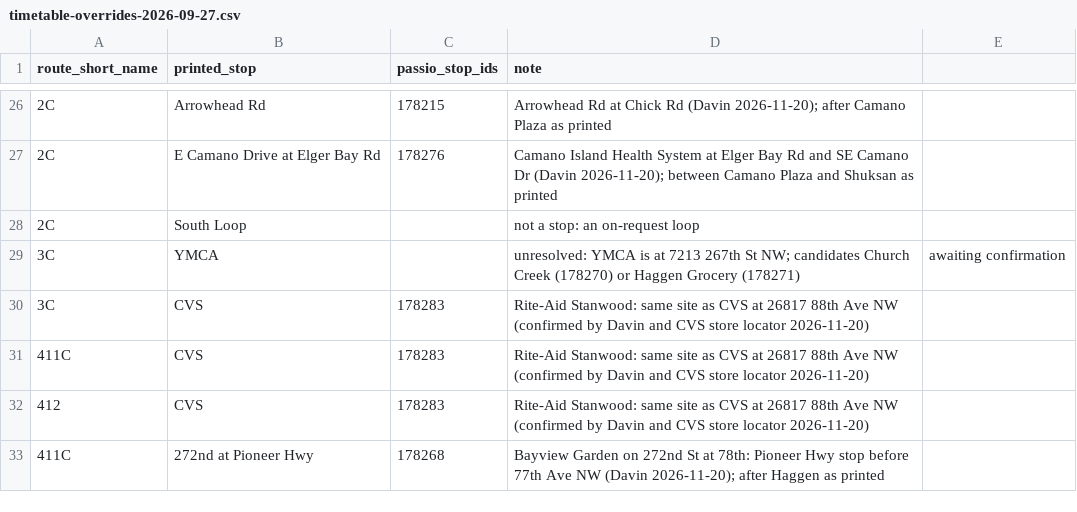
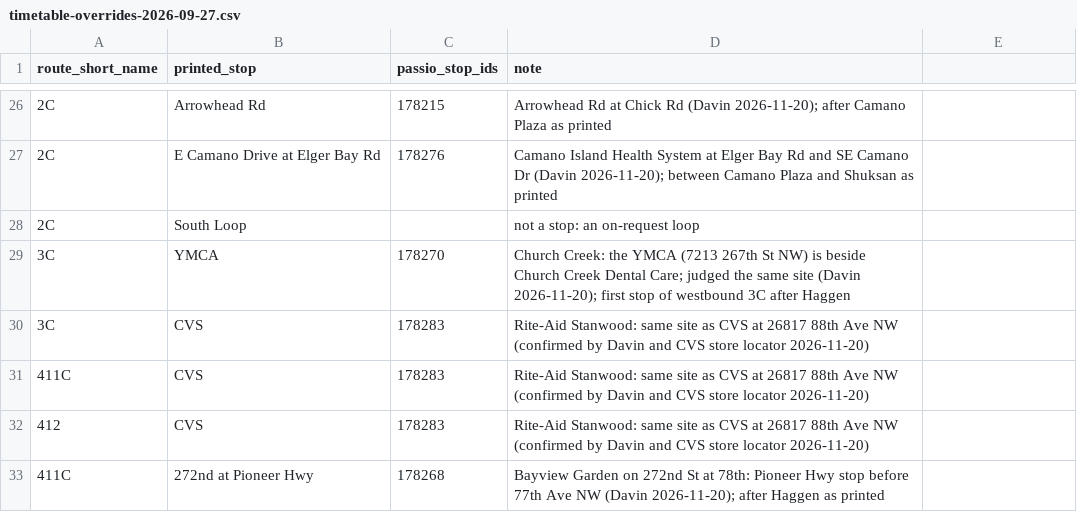
Before and after one commit to dfladagermccullugh-bot/Open-Island-Transit-Data, a CSV file: reference/timetable-overrides-2026-09-27.csv, drawn as a sheet; only a part is shown, gaps mark what is left out.

```diff
--- a/reference/timetable-overrides-2026-09-27.csv
+++ b/reference/timetable-overrides-2026-09-27.csv
@@ -28,3 +28,3 @@ route_short_name,printed_stop,passio_stop_ids,note
 2C,South Loop,,not a stop: an on-request loop
-3C,YMCA,,unresolved: YMCA is at 7213 267th St NW; candidates Church Creek (178270) or Haggen Grocery (178271), awaiting confirmation
+3C,YMCA,178270,Church Creek: the YMCA (7213 267th St NW) is beside Church Creek Dental Care; judged the same site (Davin 2026-11-20); first stop of westbound 3C after Haggen
 3C,CVS,178283,Rite-Aid Stanwood: same site as CVS at 26817 88th Ave NW (confirmed by Davin and CVS store locator 2026-11-20)
```
Also changed, not shown: reference/timetable-timepoints-matched.csv, 1 other file.
